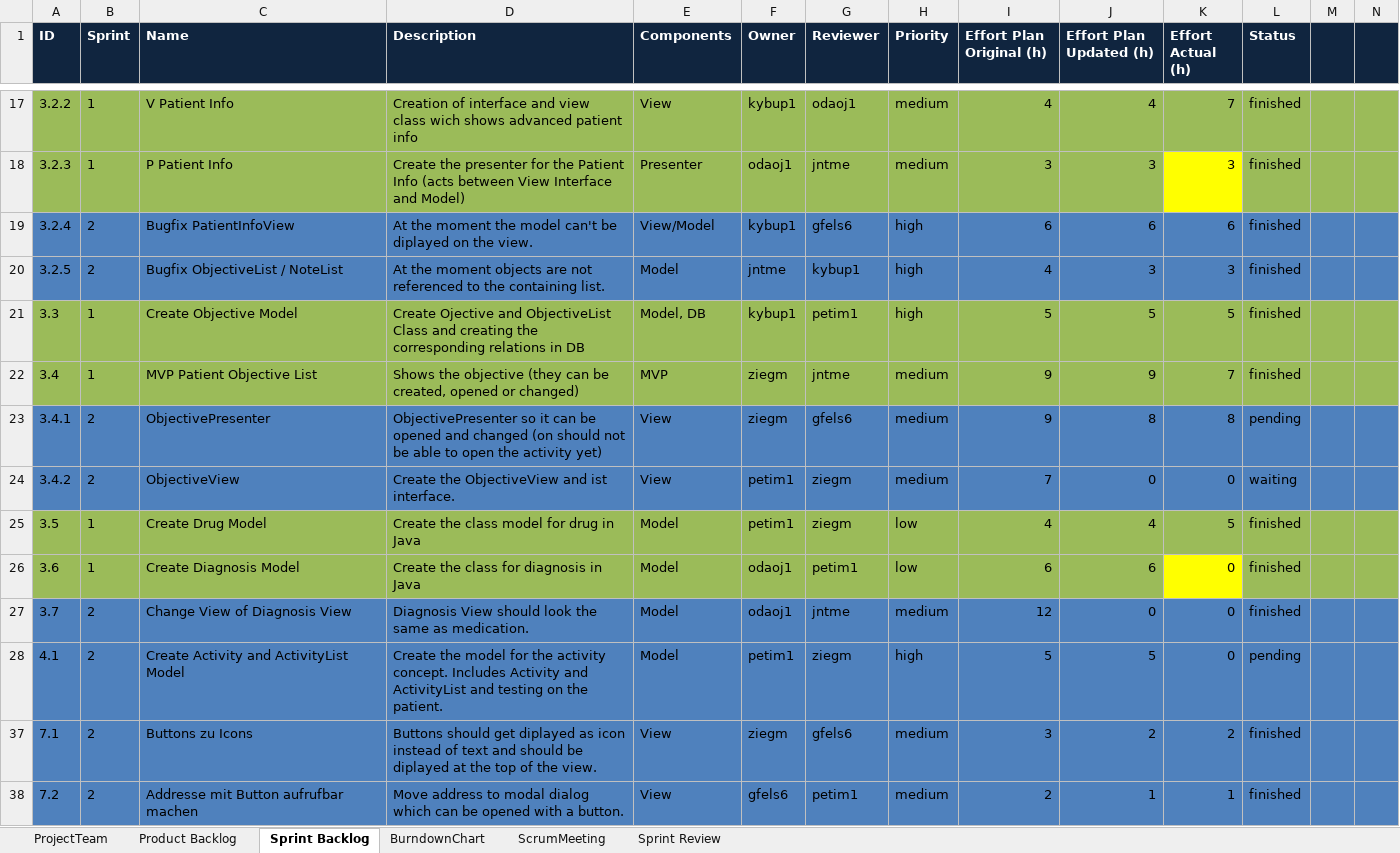
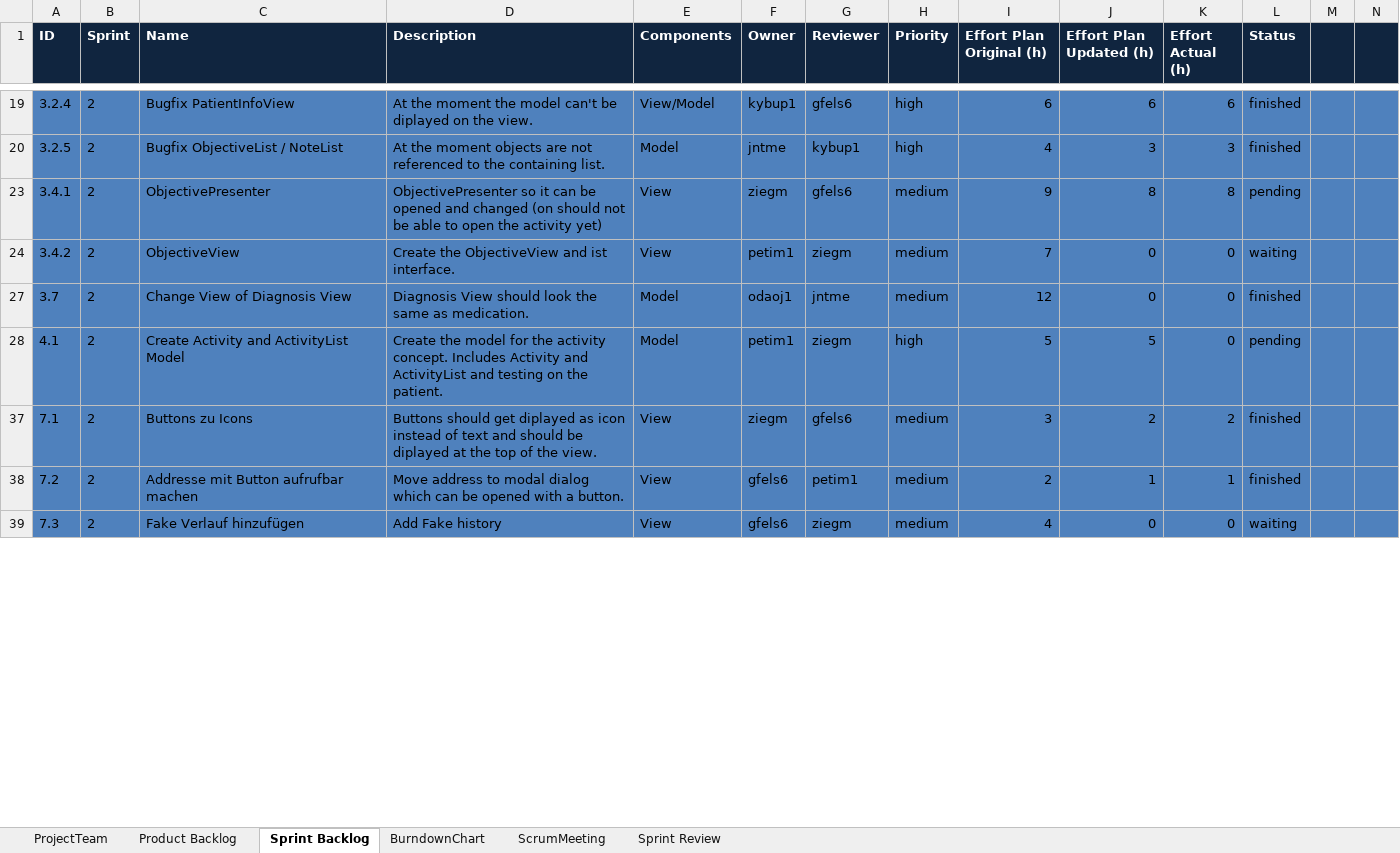
Before and after one commit to jntme/ch.bfh.btx8081.w2017.blue, an Excel workbook: doc/04-ScrumSetup/scrum.xlsx, sheet Sprint Backlog, drawn as a sheet; only a part is shown, gaps mark what is left out; the shorter side is filled out with more unchanged rows; values as stored, in another font and other column widths than the file's, no borders; rows hold the shown columns only; the diff covers the shown part only; the diff names each change by its address in the sheet, - before the commit and + after, or states it on an @@ line.

Commit message:
update scrum and some files

```diff
--- a/doc/04-ScrumSetup/scrum.xlsx (sheet Sprint Backlog)
+++ b/doc/04-ScrumSetup/scrum.xlsx (sheet Sprint Backlog)
@@ row 17 hidden: 3.2.2 | 1 | V Patient Info | Creation of interface and view class wich shows advanced patient info | View | kybup1 | odaoj1 | medium | 4 | 4 | 7 | finished @@
@@ row 18 hidden: 3.2.3 | 1 | P Patient Info | Create the presenter for the Patient Info (acts between View Interface and Model) | Presenter | odaoj1 | jntme | medium | 3 | 3 | 3 | finished @@
@@ row 21 hidden: 3.3 | 1 | Create Objective Model | Create Ojective and ObjectiveList Class and creating the corresponding relations in DB | Model, DB | kybup1 | petim1 | high | 5 | 5 | 5 | finished @@
@@ row 22 hidden: 3.4 | 1 | MVP Patient Objective List | Shows the objective (they can be created, opened or changed) | MVP | ziegm | jntme | medium | 9 | 9 | 7 | finished @@
@@ row 25 hidden: 3.5 | 1 | Create Drug Model | Create the class model for drug in Java | Model | petim1 | ziegm | low | 4 | 4 | 5 | finished @@
@@ row 26 hidden: 3.6 | 1 | Create Diagnosis Model | Create the class for diagnosis in Java | Model | odaoj1 | petim1 | low | 6 | 6 | 0 | finished @@
```
Also changed, not shown: 7 hidden or unhidden rows and 9 edited cells elsewhere in this sheet, 2 other files.
